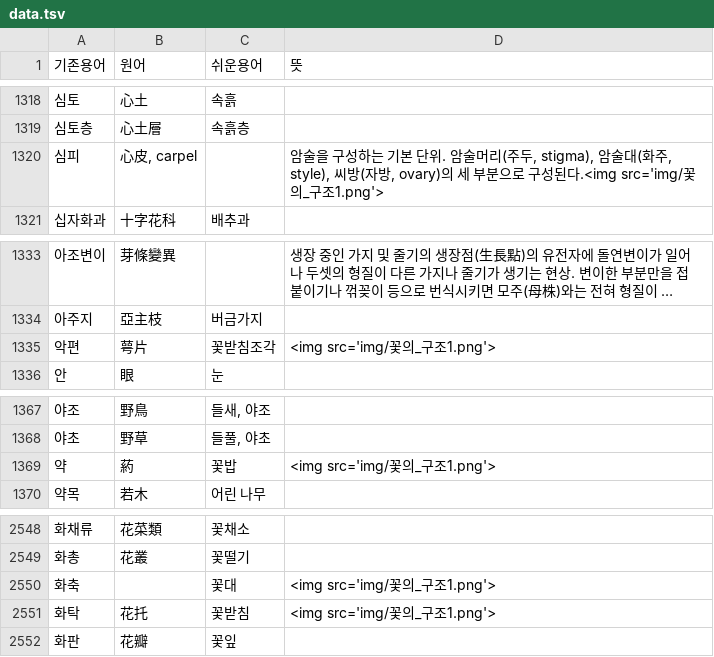
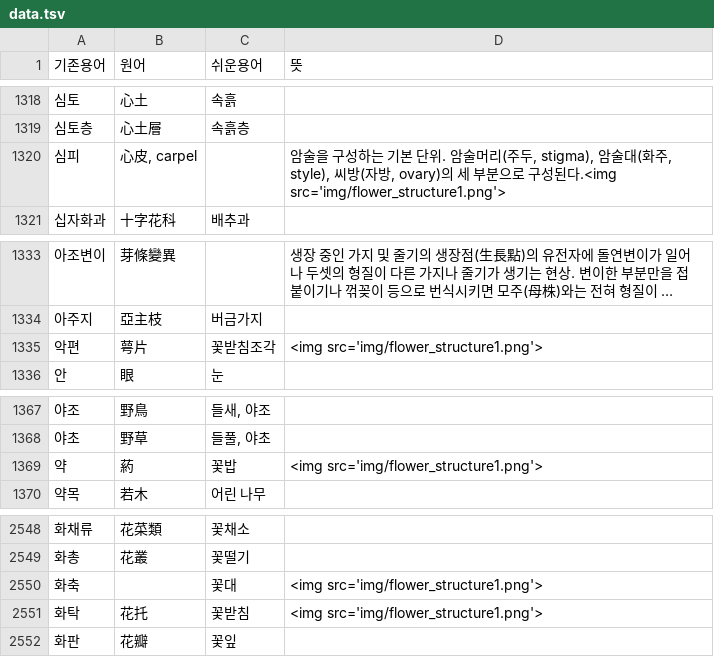
Before and after one commit to lazychoi/lazychoi.github.io, a TSV file: data.tsv, drawn as a sheet; only a part is shown, gaps mark what is left out; long unchanged cells end in ….

```diff
--- a/data.tsv
+++ b/data.tsv
@@ -1319,3 +1319,3 @@
 심토층	心土層	속흙층	
-심피	心皮, carpel		암술을 구성하는 기본 단위. 암술머리(주두, stigma), 암술대(화주, style), 씨방(자방, ovary)의 세 부분으로 구성된다.<img src='img/꽃의_구조1.png'>
+심피	心皮, carpel		암술을 구성하는 기본 단위. 암술머리(주두, stigma), 암술대(화주, style), 씨방(자방, ovary)의 세 부분으로 구성된다.<img src='img/flower_structure1.png'>
 십자화과	十字花科	배추과	
@@ -1334,3 +1334,3 @@
 아주지	亞主枝	버금가지	
-악편	萼片	꽃받침조각	<img src='img/꽃의_구조1.png'>
+악편	萼片	꽃받침조각	<img src='img/flower_structure1.png'>
 안	眼	눈	
@@ -1368,3 +1368,3 @@
 야초	野草	들풀, 야초	
-약	葯	꽃밥	<img src='img/꽃의_구조1.png'>
+약	葯	꽃밥	<img src='img/flower_structure1.png'>
 약목	若木	어린 나무	
@@ -2549,4 +2549,4 @@
 화총	花叢	꽃떨기	
-화축		꽃대	<img src='img/꽃의_구조1.png'>
-화탁	花托	꽃받침	<img src='img/꽃의_구조1.png'>
+화축		꽃대	<img src='img/flower_structure1.png'>
+화탁	花托	꽃받침	<img src='img/flower_structure1.png'>
 화판	花瓣	꽃잎	
```
Also changed, not shown: 1 other file.
